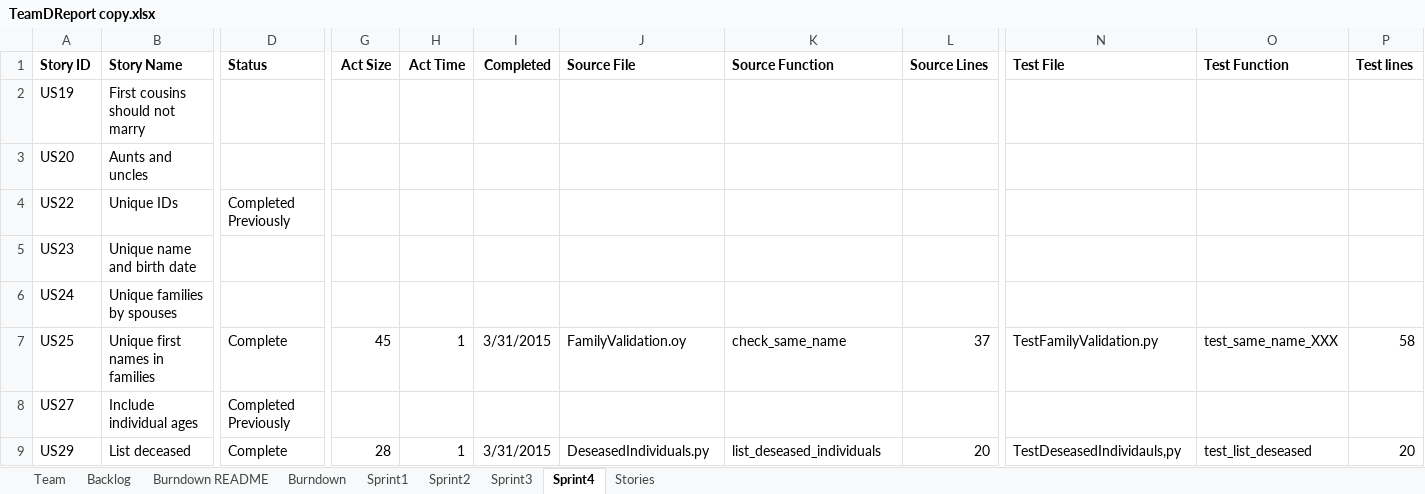
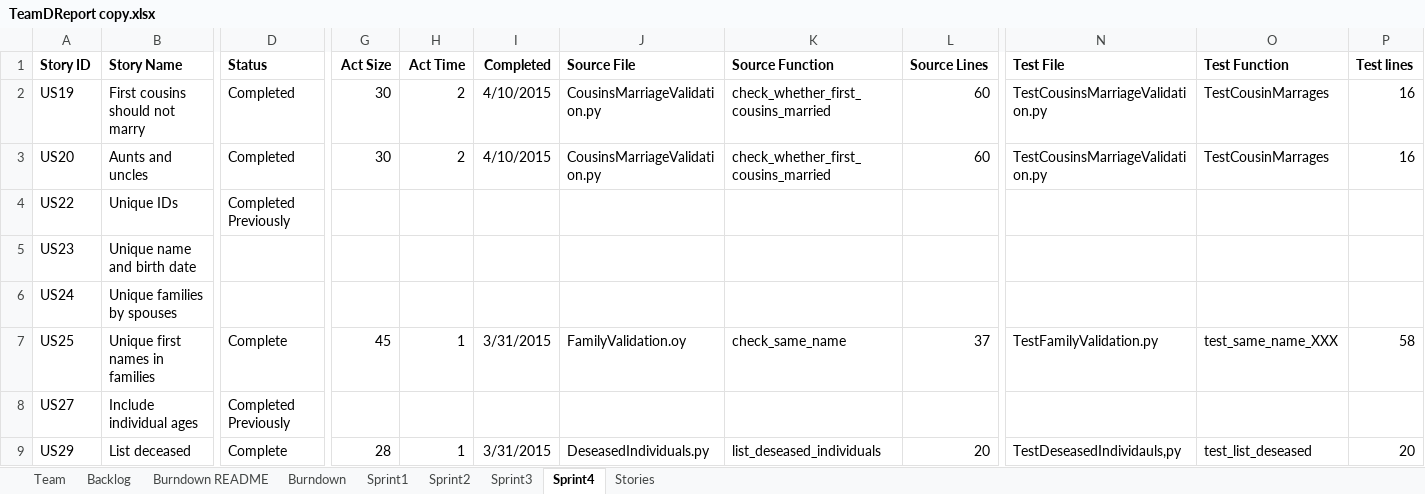
Before and after one commit to EricLin24/SSW555-DriverlessCar, an Excel workbook: TeamDReport copy.xlsx, sheet Sprint4, drawn as a sheet; only a part is shown, gaps mark what is left out; values as stored, in another font and other column widths than the file's, no borders; the diff names each change by its address in the sheet, - before the commit and + after, or states it on an @@ line.

```diff
--- a/TeamDReport copy.xlsx (sheet Sprint4)
+++ b/TeamDReport copy.xlsx (sheet Sprint4)
-D2:D3 (Status): (empty)
+D2:D3 (Status): Completed
-G2:G3 (Act Size): (empty)
+G2:G3 (Act Size): 30
-H2:H3 (Act Time): (empty)
+H2:H3 (Act Time): 2
-I2:I3 (Completed): (empty)
+I2:I3 (Completed): 4/10/2015
-J2:J3 (Source File): (empty)
+J2:J3 (Source File): CousinsMarriageValidation.py
-K2:K3 (Source Function): (empty)
+K2:K3 (Source Function): check_whether_first_cousins_married
-L2:L3 (Source Lines): (empty)
+L2:L3 (Source Lines): 60
-N2:N3 (Test File): (empty)
+N2:N3 (Test File): TestCousinsMarriageValidation.py
-O2:O3 (Test Function): (empty)
+O2:O3 (Test Function): TestCousinMarrages
-P2:P3 (Test lines): (empty)
+P2:P3 (Test lines): 16
```
Also changed, not shown: charts or pictures, 4 other files.
